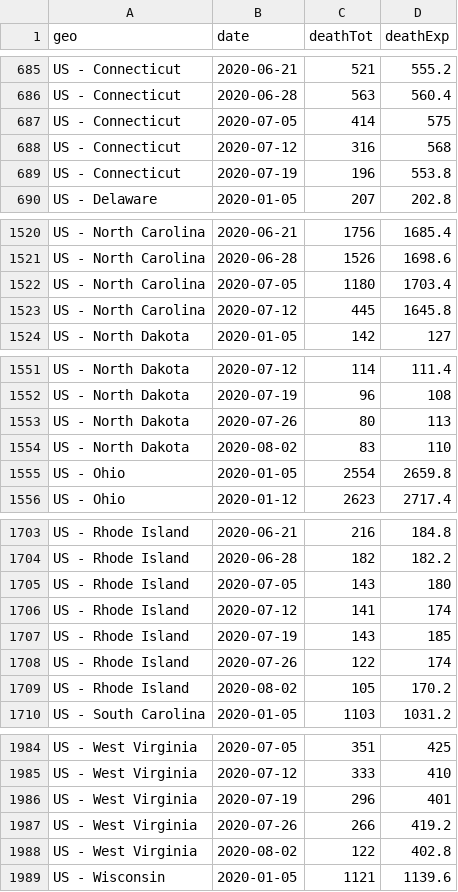
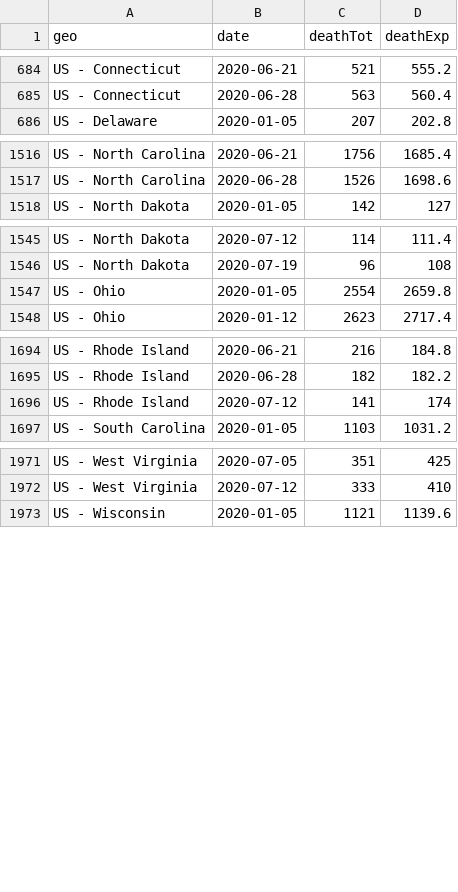
Before and after one commit to phebo/covid-19projections, a CSV file: input/econ-database.csv, drawn as a sheet; only a part is shown, gaps mark what is left out; the diff covers the shown part only.

Commit message:
Remove outlier data points with overly low total reported deaths from Economist database

```diff
--- a/input/econ-database.csv
+++ b/input/econ-database.csv
@@ -686,5 +685,2 @@ US - Connecticut,2020-06-21,521,555.2
 US - Connecticut,2020-06-28,563,560.4
-US - Connecticut,2020-07-05,414,575
-US - Connecticut,2020-07-12,316,568
-US - Connecticut,2020-07-19,196,553.8
 US - Delaware,2020-01-05,207,202.8
@@ -1521,4 +1517,2 @@ US - North Carolina,2020-06-21,1756,1685.4
 US - North Carolina,2020-06-28,1526,1698.6
-US - North Carolina,2020-07-05,1180,1703.4
-US - North Carolina,2020-07-12,445,1645.8
 US - North Dakota,2020-01-05,142,127
@@ -1552,4 +1546,2 @@ US - North Dakota,2020-07-12,114,111.4
 US - North Dakota,2020-07-19,96,108
-US - North Dakota,2020-07-26,80,113
-US - North Dakota,2020-08-02,83,110
 US - Ohio,2020-01-05,2554,2659.8
@@ -1704,7 +1695,3 @@ US - Rhode Island,2020-06-21,216,184.8
 US - Rhode Island,2020-06-28,182,182.2
-US - Rhode Island,2020-07-05,143,180
 US - Rhode Island,2020-07-12,141,174
-US - Rhode Island,2020-07-19,143,185
-US - Rhode Island,2020-07-26,122,174
-US - Rhode Island,2020-08-02,105,170.2
 US - South Carolina,2020-01-05,1103,1031.2
@@ -1985,5 +1972,2 @@ US - West Virginia,2020-07-05,351,425
 US - West Virginia,2020-07-12,333,410
-US - West Virginia,2020-07-19,296,401
-US - West Virginia,2020-07-26,266,419.2
-US - West Virginia,2020-08-02,122,402.8
 US - Wisconsin,2020-01-05,1121,1139.6
```
Also changed, not shown: 3 removed rows elsewhere in this file, 1 other file.
